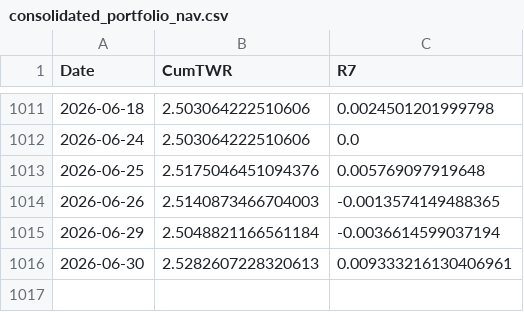
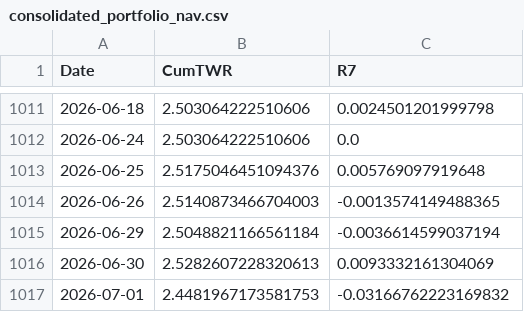
Before and after one commit to wangas070389-glitch/trading_agents, a CSV file: consolidated_portfolio_nav.csv, drawn as a sheet; only a part is shown, gaps mark what is left out.

```diff
--- a/consolidated_portfolio_nav.csv
+++ b/consolidated_portfolio_nav.csv
@@ -1015,2 +1015,3 @@ Date,CumTWR,R7
 2026-06-29,2.5048821166561184,-0.0036614599037194
-2026-06-30,2.5282607228320613,0.009333216130406961
+2026-06-30,2.5282607228320613,0.0093332161304069
+2026-07-01,2.4481967173581753,-0.03166762223169832
```
Also changed, not shown: 23 other files.
